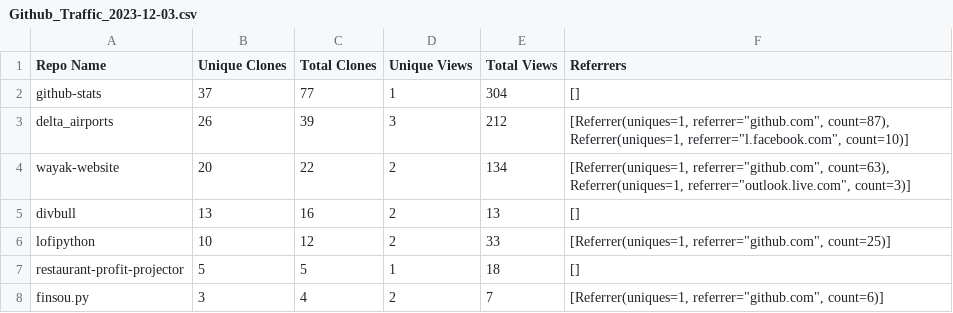
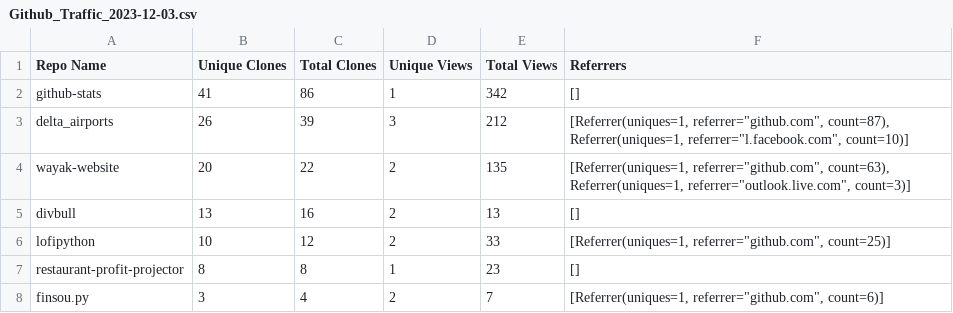
Before and after one commit to erickbytes/github-stats, a CSV file: Github_Traffic_2023-12-03.csv, drawn as a sheet.

Commit message:
added markdown printing of table to console in repo traffic script

```diff
--- a/Github_Traffic_2023-12-03.csv
+++ b/Github_Traffic_2023-12-03.csv
@@ -1,8 +1,8 @@
 Repo Name,Unique Clones,Total Clones,Unique Views,Total Views,Referrers
-github-stats,37,77,1,304,[]
+github-stats,41,86,1,342,[]
 delta_airports,26,39,3,212,"[Referrer(uniques=1, referrer=""github.com"", count=87), Referrer(uniques=1, referrer=""l.facebook.com"", count=10)]"
-wayak-website,20,22,2,134,"[Referrer(uniques=1, referrer=""github.com"", count=63), Referrer(uniques=1, referrer=""outlook.live.com"", count=3)]"
+wayak-website,20,22,2,135,"[Referrer(uniques=1, referrer=""github.com"", count=63), Referrer(uniques=1, referrer=""outlook.live.com"", count=3)]"
 divbull,13,16,2,13,[]
 lofipython,10,12,2,33,"[Referrer(uniques=1, referrer=""github.com"", count=25)]"
-restaurant-profit-projector,5,5,1,18,[]
+restaurant-profit-projector,8,8,1,23,[]
 finsou.py,3,4,2,7,"[Referrer(uniques=1, referrer=""github.com"", count=6)]"
```
Also changed, not shown: 2 other files.
